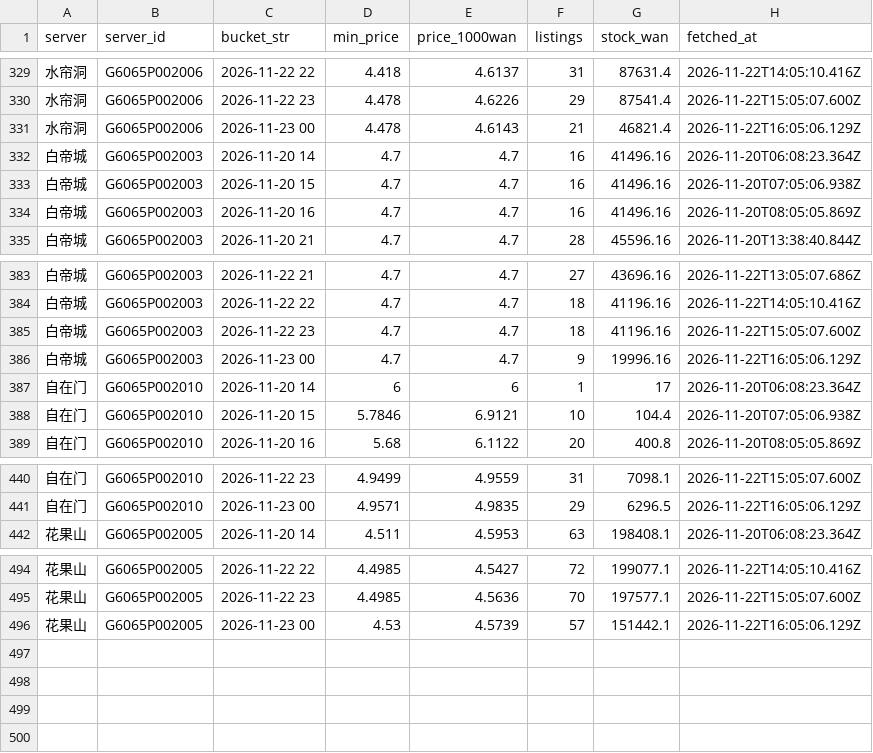
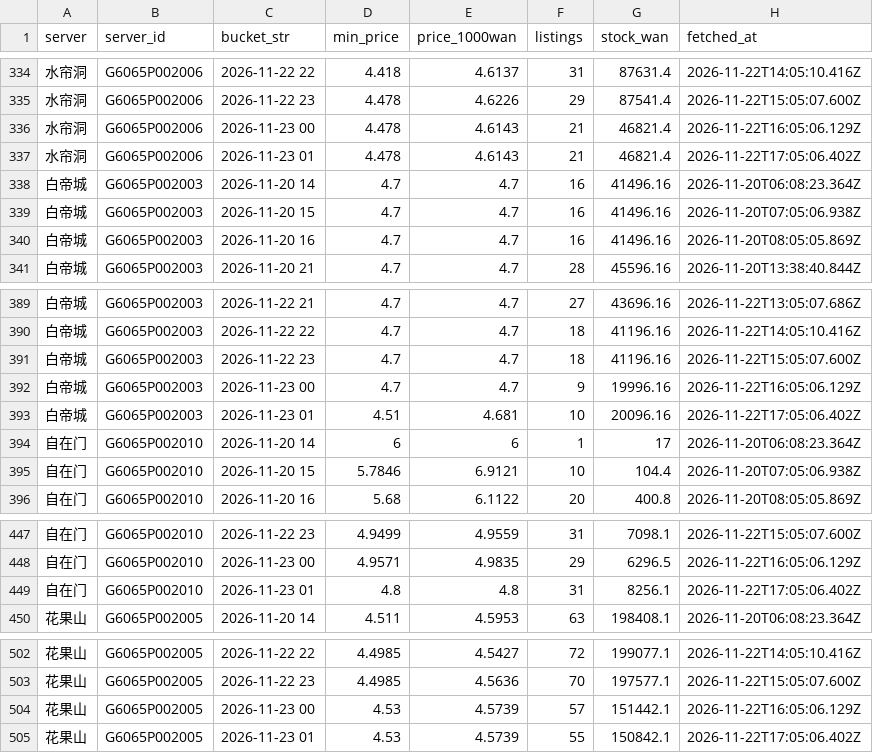
Before and after one commit to Luhanghang001/nsh-tongjia, a CSV file: data/tongjia-7881.csv, drawn as a sheet; only a part is shown, gaps mark what is left out; the diff covers the shown part only.

```diff
--- a/data/tongjia-7881.csv
+++ b/data/tongjia-7881.csv
@@ -331,2 +336,3 @@ server,server_id,bucket_str,min_price,price_1000wan,listings,stock_wan,fetched_a
 水帘洞,G6065P002006,2026-11-23 00,4.478,4.6143,21,46821.4,2026-11-22T16:05:06.129Z
+水帘洞,G6065P002006,2026-11-23 01,4.478,4.6143,21,46821.4,2026-11-22T17:05:06.402Z
 白帝城,G6065P002003,2026-11-20 14,4.7,4.7,16,41496.16,2026-11-20T06:08:23.364Z
@@ -386,2 +392,3 @@ server,server_id,bucket_str,min_price,price_1000wan,listings,stock_wan,fetched_a
 白帝城,G6065P002003,2026-11-23 00,4.7,4.7,9,19996.16,2026-11-22T16:05:06.129Z
+白帝城,G6065P002003,2026-11-23 01,4.51,4.681,10,20096.16,2026-11-22T17:05:06.402Z
 自在门,G6065P002010,2026-11-20 14,6,6,1,17,2026-11-20T06:08:23.364Z
@@ -441,2 +448,3 @@ server,server_id,bucket_str,min_price,price_1000wan,listings,stock_wan,fetched_a
 自在门,G6065P002010,2026-11-23 00,4.9571,4.9835,29,6296.5,2026-11-22T16:05:06.129Z
+自在门,G6065P002010,2026-11-23 01,4.8,4.8,31,8256.1,2026-11-22T17:05:06.402Z
 花果山,G6065P002005,2026-11-20 14,4.511,4.5953,63,198408.1,2026-11-20T06:08:23.364Z
@@ -496 +504,2 @@ server,server_id,bucket_str,min_price,price_1000wan,listings,stock_wan,fetched_a
 花果山,G6065P002005,2026-11-23 00,4.53,4.5739,57,151442.1,2026-11-22T16:05:06.129Z
+花果山,G6065P002005,2026-11-23 01,4.53,4.5739,55,150842.1,2026-11-22T17:05:06.402Z
```
Also changed, not shown: 5 added rows elsewhere in this file, 2 other files.
